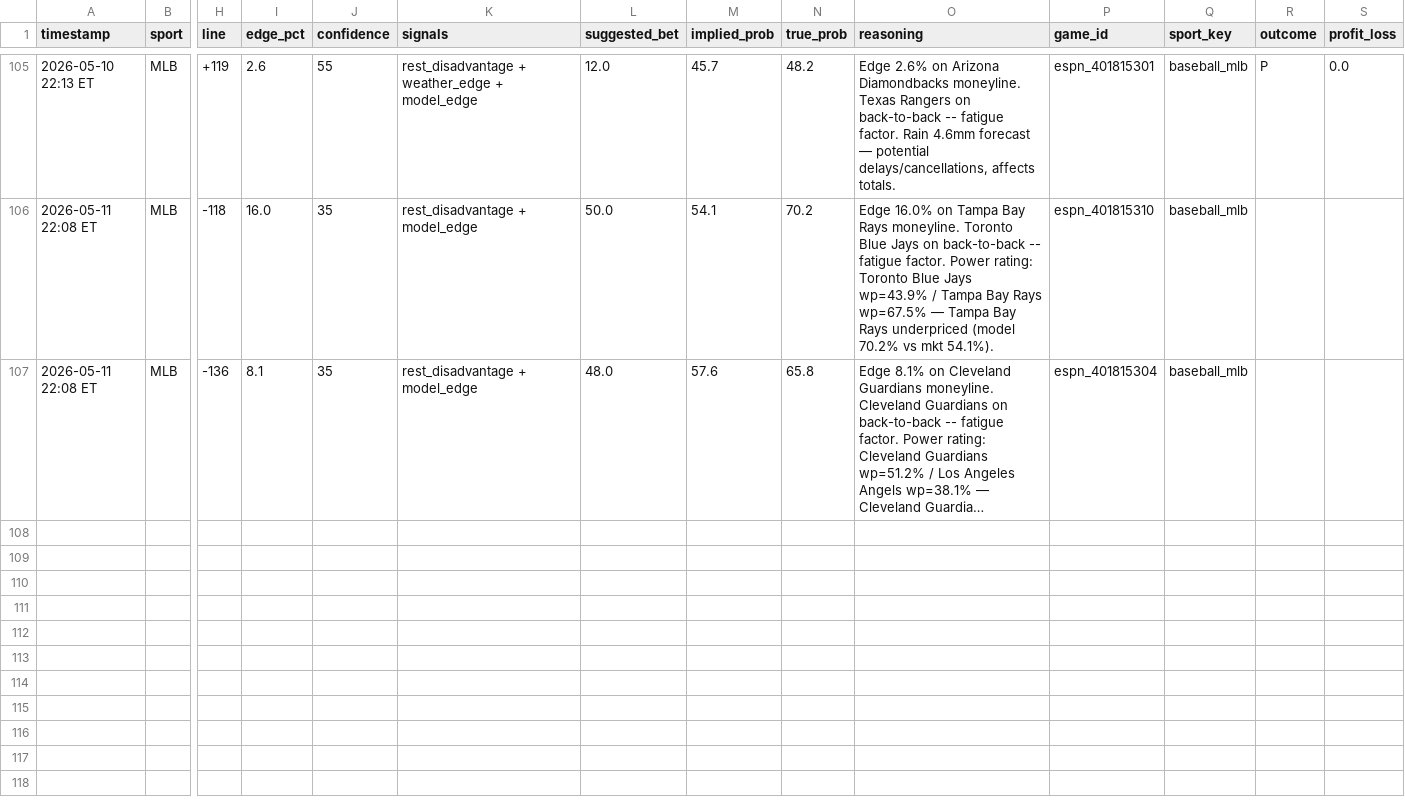
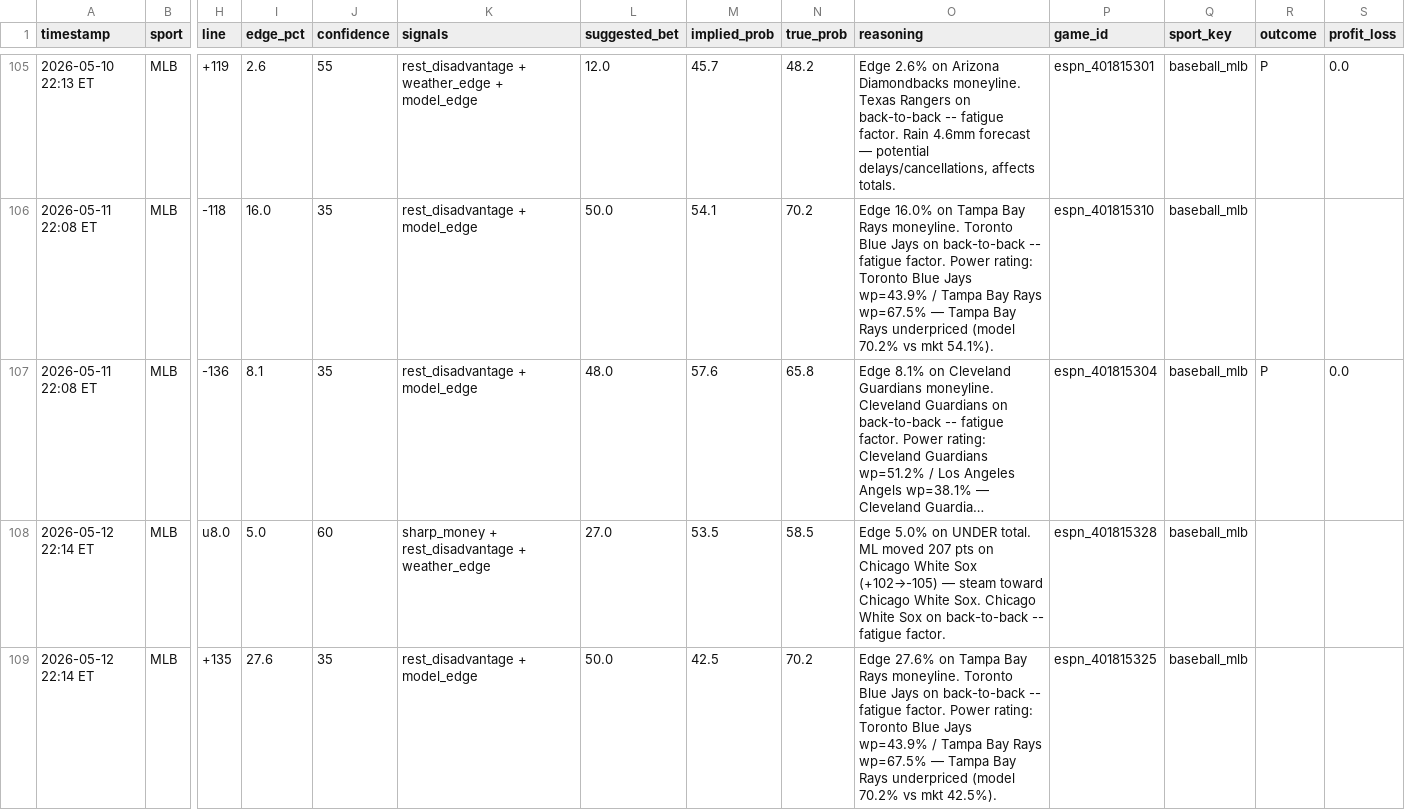
Before and after one commit to mehpackers13/fanduel-bot, a CSV file: bets_log.csv, drawn as a sheet; only a part is shown, gaps mark what is left out; long unchanged cells end in …; rows hold the shown columns only; the diff names each change by its address in the sheet, - before the commit and + after, or states it on an @@ line.

```diff
--- a/bets_log.csv
+++ b/bets_log.csv
-R107 (outcome): (empty)
+R107 (outcome): P
-S107 (profit_loss): (empty)
+S107 (profit_loss): 0.0
+row 108: 2026-05-12 22:14 ET | MLB | u8.0 | 5.0 | 60 | sharp_money + rest_disadvantage + weather_edge | 27.0 | 53.5 | 58.5 | Edge 5.0% on UNDER total. ML moved 207 pts on Chicago White Sox (+102→-105) — steam toward Chicago White Sox. Chicago White Sox on back-to-back -- fatigue factor. | espn_401815328 | baseball_mlb
+row 109: 2026-05-12 22:14 ET | MLB | +135 | 27.6 | 35 | rest_disadvantage + model_edge | 50.0 | 42.5 | 70.2 | Edge 27.6% on Tampa Bay Rays moneyline. Toronto Blue Jays on back-to-back -- fatigue factor. Power rating: Toronto Blue Jays wp=43.9% / Tampa Bay Rays wp=67.5% — Tampa Bay Rays underpriced (model 70.2% vs mkt 42.5%). | espn_401815325 | baseball_mlb
```
Also changed, not shown: 4 other files.
